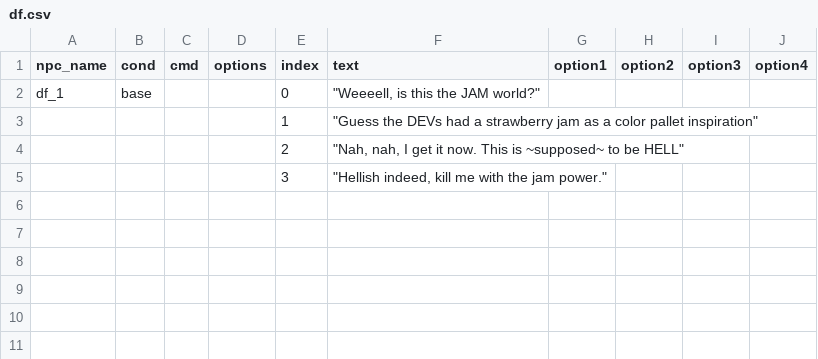
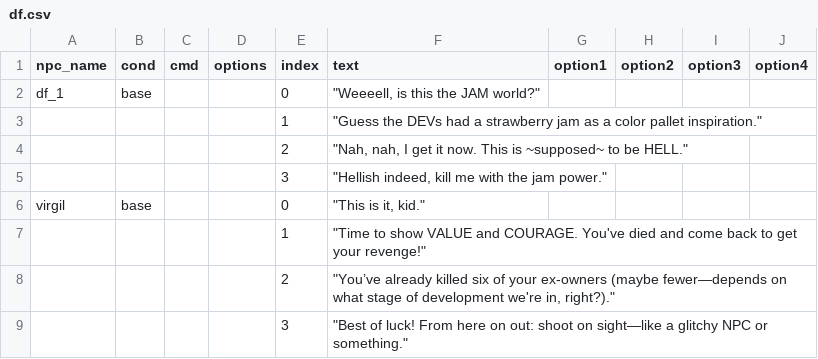
Before and after one commit to isaXCC/dvi, a CSV file: public/df.csv, drawn as a sheet; the diff names each change by its address in the sheet, - before the commit and + after, or states it on an @@ line.

```diff
--- a/public/df.csv
+++ b/public/df.csv
-F3 (text): …color pallet inspiration"
+F3 (text): …color pallet inspiration."
-F4 (text): …to be HELL"
+F4 (text): …to be HELL."
+row 6: virgil | base |  |  | 0 | "This is it, kid."
+row 7:  |  |  |  | 1 | "Time to show VALUE and COURAGE. You've died and come back to get your revenge!"
+row 8:  |  |  |  | 2 | "You’ve already killed six of your ex-owners (maybe fewer—depends on what stage of development we're in, right?)."
+row 9:  |  |  |  | 3 | "Best of luck! From here on out: shoot on sight—like a glitchy NPC or something."
```
Also changed, not shown: 23 other files.
